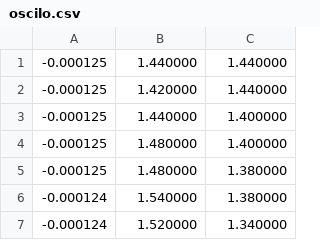
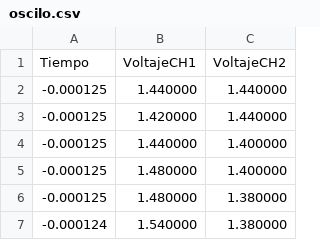
Before and after one commit to MaxGandini/Lab-3, a CSV file: oscilo.csv, drawn as a sheet; only a part is shown; the shorter side is filled out with more unchanged rows.

Commit message:
Add files via upload

```diff
--- a/oscilo.csv
+++ b/oscilo.csv
@@ -1 +1,2 @@
+Tiempo,VoltajeCH1,VoltajeCH2
 -0.000125,1.440000,1.440000
```
